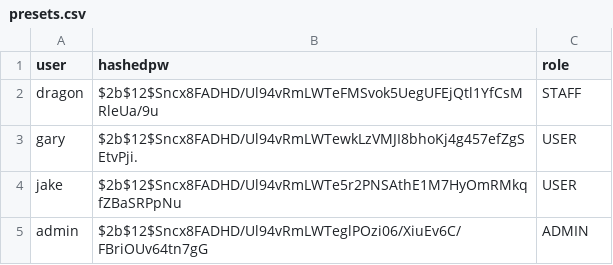
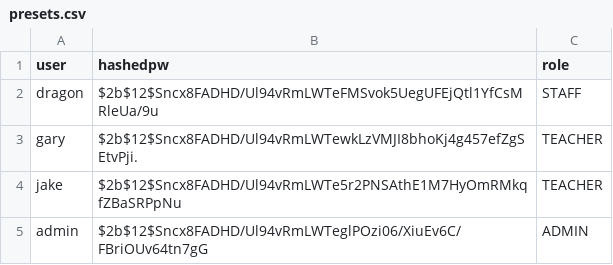
Before and after one commit to Trample86/TTS, a CSV file: presets.csv, drawn as a sheet; the diff names each change by its address in the sheet, - before the commit and + after, or states it on an @@ line.

Commit message:
Change user roles in presets.csv
Updated user roles in presets.csv from USER to TEACHER for gary and jake.

```diff
--- a/presets.csv
+++ b/presets.csv
-C3:C4 (role): USER
+C3:C4 (role): TEACHER
```
